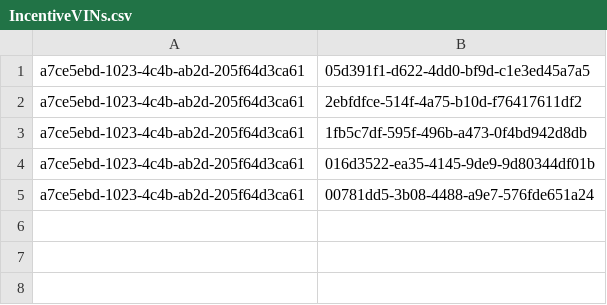
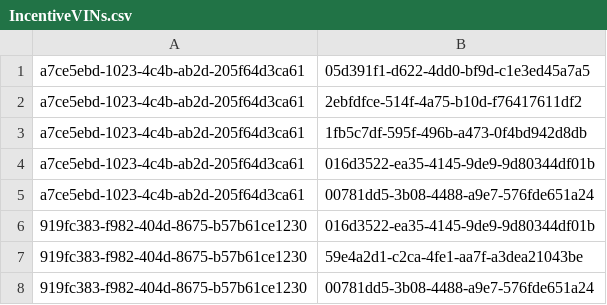
Before and after one commit to soumyanayar/automobile-incentive-manager, a CSV file: src/dataprovider/mockedcsvdatabase/IncentiveVINs.csv, drawn as a sheet; the diff names each change by its address in the sheet, - before the commit and + after, or states it on an @@ line.

```diff
--- a/src/dataprovider/mockedcsvdatabase/IncentiveVINs.csv
+++ b/src/dataprovider/mockedcsvdatabase/IncentiveVINs.csv
+row 6: 919fc383-f982-404d-8675-b57b61ce1230 | 016d3522-ea35-4145-9de9-9d80344df01b
+row 7: 919fc383-f982-404d-8675-b57b61ce1230 | 59e4a2d1-c2ca-4fe1-aa7f-a3dea21043be
+row 8: 919fc383-f982-404d-8675-b57b61ce1230 | 00781dd5-3b08-4488-a9e7-576fde651a24
```
Also changed, not shown: src/dataprovider/mockedcsvdatabase/Incentive.csv, 2 other files.
